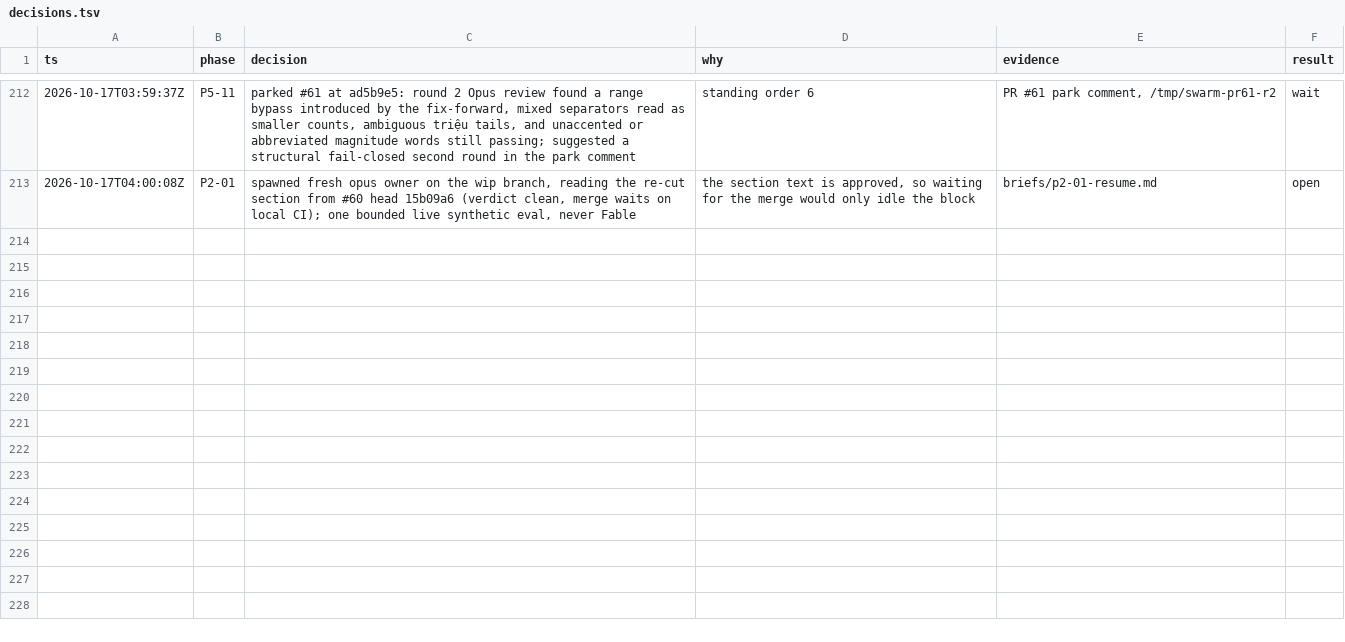
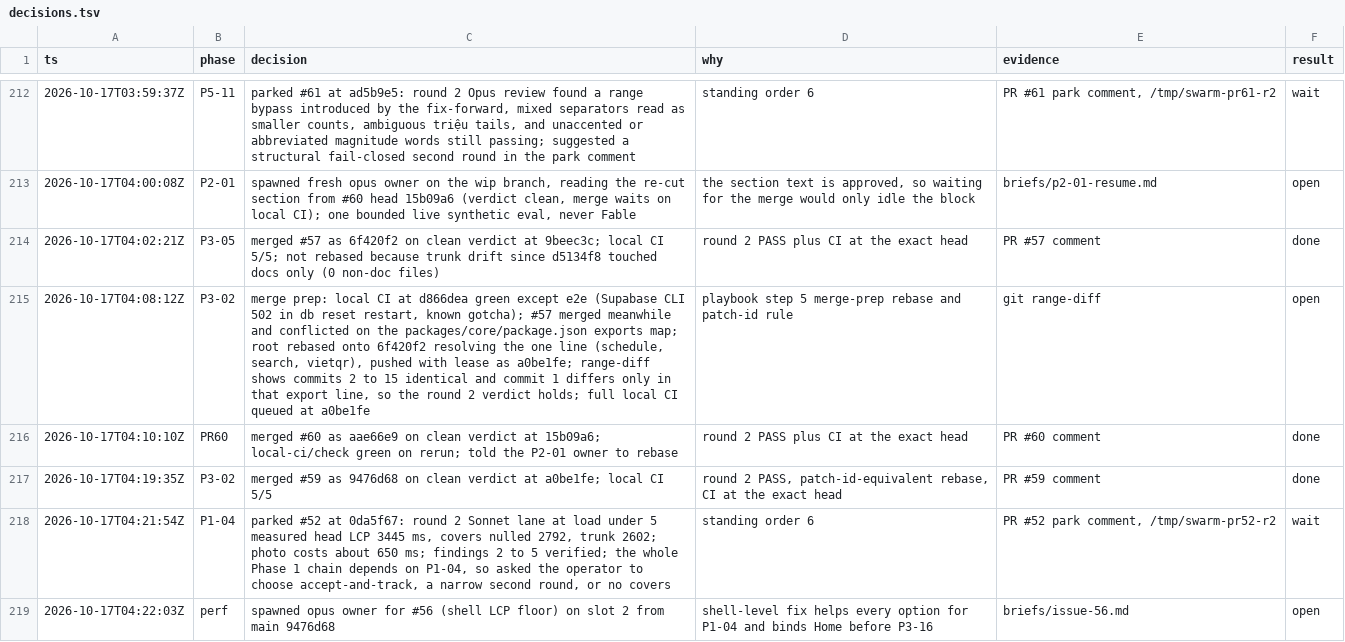
Before and after one commit to ngducn/esta, a TSV file: docs/plan/trail/decisions.tsv, drawn as a sheet; only a part is shown, gaps mark what is left out; the diff names each change by its address in the sheet, - before the commit and + after, or states it on an @@ line.

```diff
--- a/docs/plan/trail/decisions.tsv
+++ b/docs/plan/trail/decisions.tsv
+row 214: 2026-10-17T04:02:21Z | P3-05 | merged #57 as 6f420f2 on clean verdict at 9beec3c; local CI 5/5; not rebased because trunk drift since d5134f8 touched docs only (0 non-doc files) | round 2 PASS plus CI at the exact head | PR #57 comment | done
+row 215: 2026-10-17T04:08:12Z | P3-02 | merge prep: local CI at d866dea green except e2e (Supabase CLI 502 in db reset restart, known gotcha); #57 merged meanwhile and conflicted on the packages/core/package.json exports map; root rebased onto 6f420f2 resolving the one line (schedule, search, vietqr), pushed with lease as a0be1fe; range-diff shows commits 2 to 15 identical and commit 1 differs only in that export line, so the round 2 verdict holds; full local CI queued at a0be1fe | playbook step 5 merge-prep rebase and patch-id rule | git range-diff | open
+row 216: 2026-10-17T04:10:10Z | PR60 | merged #60 as aae66e9 on clean verdict at 15b09a6; local-ci/check green on rerun; told the P2-01 owner to rebase | round 2 PASS plus CI at the exact head | PR #60 comment | done
+row 217: 2026-10-17T04:19:35Z | P3-02 | merged #59 as 9476d68 on clean verdict at a0be1fe; local CI 5/5 | round 2 PASS, patch-id-equivalent rebase, CI at the exact head | PR #59 comment | done
+row 218: 2026-10-17T04:21:54Z | P1-04 | parked #52 at 0da5f67: round 2 Sonnet lane at load under 5 measured head LCP 3445 ms, covers nulled 2792, trunk 2602; photo costs about 650 ms; findings 2 to 5 verified; the whole Phase 1 chain depends on P1-04, so asked the operator to choose accept-and-track, a narrow second round, or no covers | standing order 6 | PR #52 park comment, /tmp/swarm-pr52-r2 | wait
+row 219: 2026-10-17T04:22:03Z | perf | spawned opus owner for #56 (shell LCP floor) on slot 2 from main 9476d68 | shell-level fix helps every option for P1-04 and binds Home before P3-16 | briefs/issue-56.md | open
```
Also changed, not shown: 1 other file.
